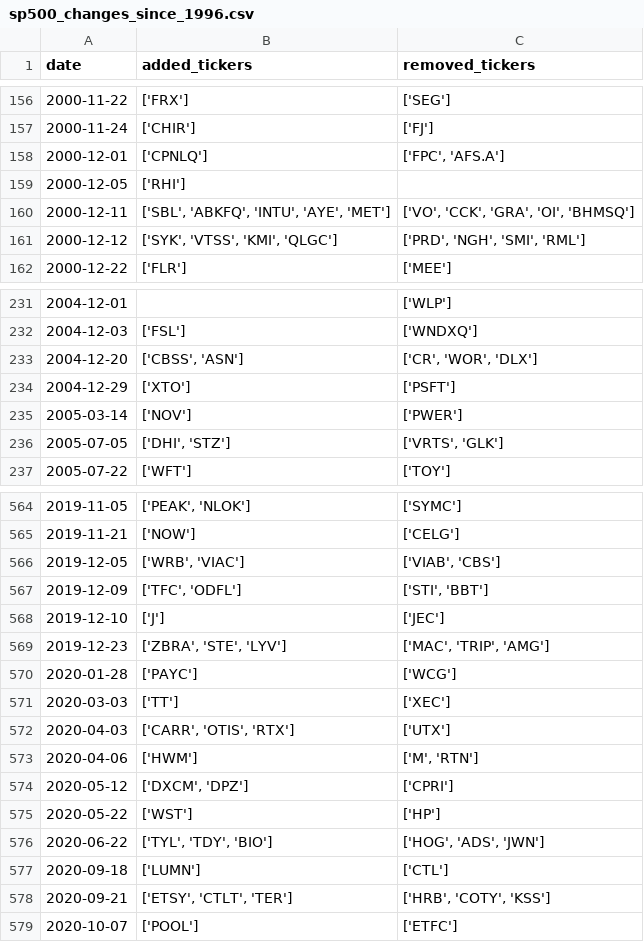
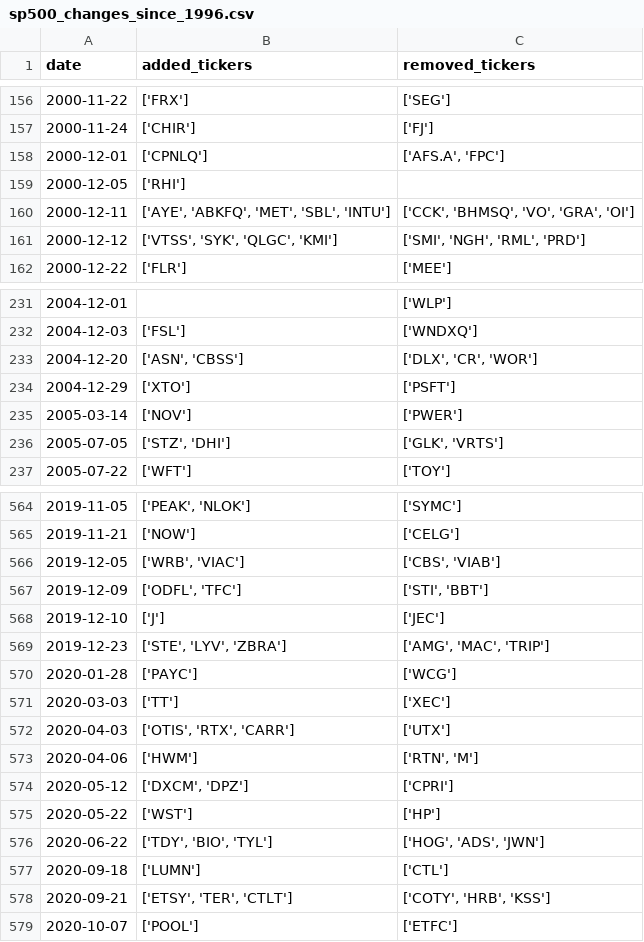
Before and after one commit to chinobing/historical_sp500_constituents, a CSV file: sp500_changes_since_1996.csv, drawn as a sheet; only a part is shown, gaps mark what is left out; the diff covers the shown part only.

```diff
--- a/sp500_changes_since_1996.csv
+++ b/sp500_changes_since_1996.csv
@@ -157,6 +157,6 @@ date,added_tickers,removed_tickers
 2000-11-24,['CHIR'],['FJ']
-2000-12-01,['CPNLQ'],"['FPC', 'AFS.A']"
+2000-12-01,['CPNLQ'],"['AFS.A', 'FPC']"
 2000-12-05,['RHI'],
-2000-12-11,"['SBL', 'ABKFQ', 'INTU', 'AYE', 'MET']","['VO', 'CCK', 'GRA', 'OI', 'BHMSQ']"
-2000-12-12,"['SYK', 'VTSS', 'KMI', 'QLGC']","['PRD', 'NGH', 'SMI', 'RML']"
+2000-12-11,"['AYE', 'ABKFQ', 'MET', 'SBL', 'INTU']","['CCK', 'BHMSQ', 'VO', 'GRA', 'OI']"
+2000-12-12,"['VTSS', 'SYK', 'QLGC', 'KMI']","['SMI', 'NGH', 'RML', 'PRD']"
 2000-12-22,['FLR'],['MEE']
@@ -232,6 +232,6 @@ date,added_tickers,removed_tickers
 2004-12-03,['FSL'],['WNDXQ']
-2004-12-20,"['CBSS', 'ASN']","['CR', 'WOR', 'DLX']"
+2004-12-20,"['ASN', 'CBSS']","['DLX', 'CR', 'WOR']"
 2004-12-29,['XTO'],['PSFT']
 2005-03-14,['NOV'],['PWER']
-2005-07-05,"['DHI', 'STZ']","['VRTS', 'GLK']"
+2005-07-05,"['STZ', 'DHI']","['GLK', 'VRTS']"
 2005-07-22,['WFT'],['TOY']
@@ -565,15 +565,15 @@ date,added_tickers,removed_tickers
 2019-11-21,['NOW'],['CELG']
-2019-12-05,"['WRB', 'VIAC']","['VIAB', 'CBS']"
-2019-12-09,"['TFC', 'ODFL']","['STI', 'BBT']"
+2019-12-05,"['WRB', 'VIAC']","['CBS', 'VIAB']"
+2019-12-09,"['ODFL', 'TFC']","['STI', 'BBT']"
 2019-12-10,['J'],['JEC']
-2019-12-23,"['ZBRA', 'STE', 'LYV']","['MAC', 'TRIP', 'AMG']"
+2019-12-23,"['STE', 'LYV', 'ZBRA']","['AMG', 'MAC', 'TRIP']"
 2020-01-28,['PAYC'],['WCG']
 2020-03-03,['TT'],['XEC']
-2020-04-03,"['CARR', 'OTIS', 'RTX']",['UTX']
-2020-04-06,['HWM'],"['M', 'RTN']"
+2020-04-03,"['OTIS', 'RTX', 'CARR']",['UTX']
+2020-04-06,['HWM'],"['RTN', 'M']"
 2020-05-12,"['DXCM', 'DPZ']",['CPRI']
 2020-05-22,['WST'],['HP']
-2020-06-22,"['TYL', 'TDY', 'BIO']","['HOG', 'ADS', 'JWN']"
+2020-06-22,"['TDY', 'BIO', 'TYL']","['HOG', 'ADS', 'JWN']"
 2020-09-18,['LUMN'],['CTL']
-2020-09-21,"['ETSY', 'CTLT', 'TER']","['HRB', 'COTY', 'KSS']"
+2020-09-21,"['ETSY', 'TER', 'CTLT']","['COTY', 'HRB', 'KSS']"
 2020-10-07,['POOL'],['ETFC']
```
Also changed, not shown: 101 edited cells elsewhere in this file, sp500_constituents.csv, 1 other file.
